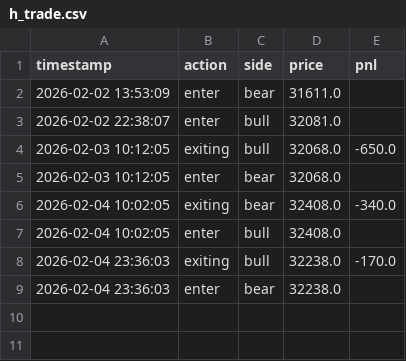
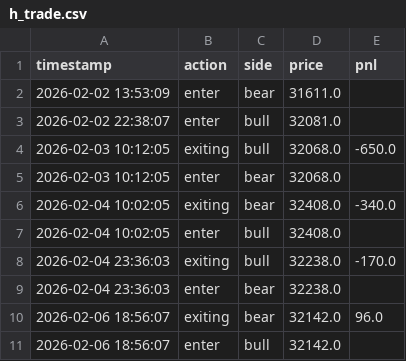
Before and after one commit to liugoldent/monitor, a CSV file: backend-futures-py/tv_doc/h_trade.csv, drawn as a sheet; the diff names each change by its address in the sheet, - before the commit and + after, or states it on an @@ line.

```diff
--- a/backend-futures-py/tv_doc/h_trade.csv
+++ b/backend-futures-py/tv_doc/h_trade.csv
+row 10: 2026-02-06 18:56:07 | exiting | bear | 32142.0 | 96.0
+row 11: 2026-02-06 18:56:07 | enter | bull | 32142.0
```
Also changed, not shown: 1 other file.
